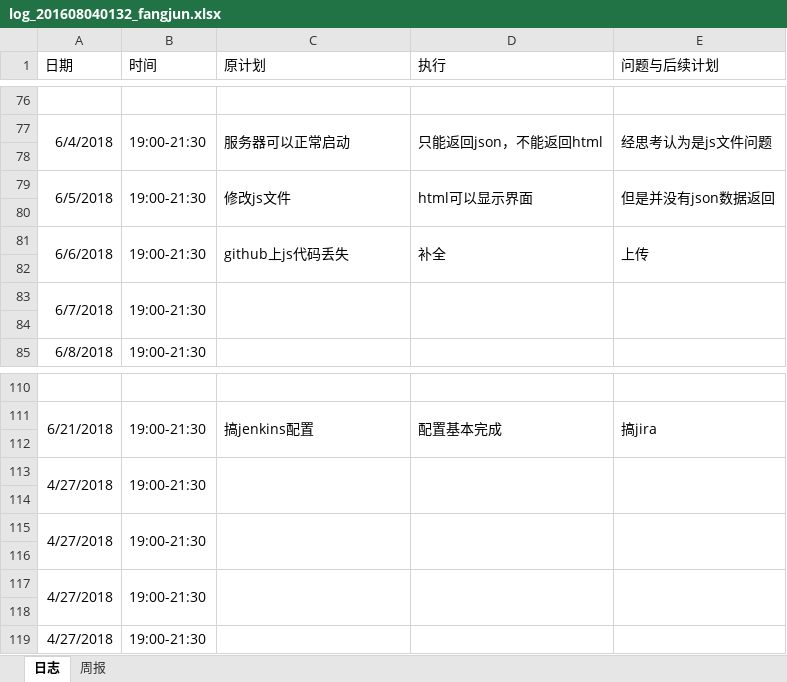
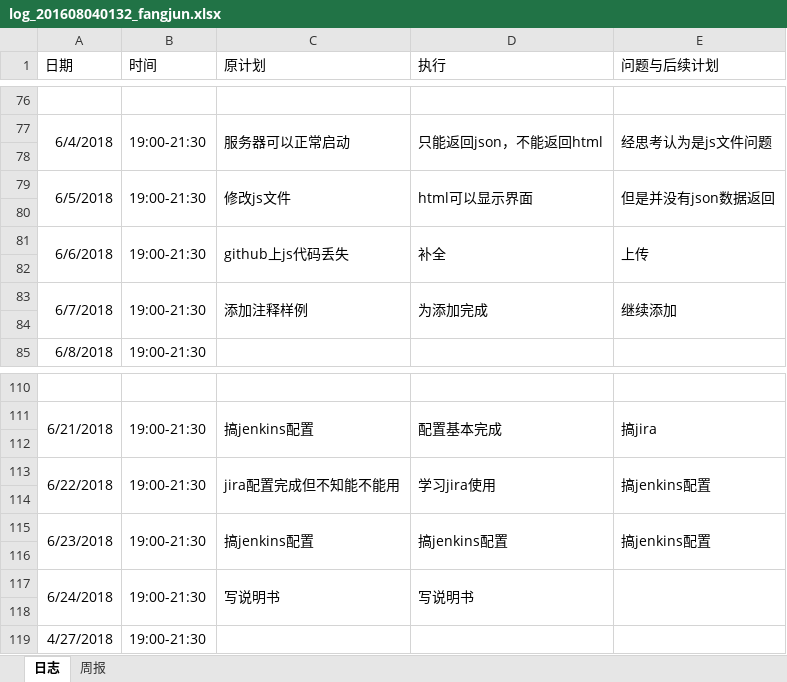
Before and after one commit to rubick123/immortals-s-project, an Excel workbook: awm/doc/log/log_201608040132_fangjun.xlsx, sheet 日志, drawn as a sheet; only a part is shown, gaps mark what is left out; values as stored, in another font and other column widths than the file's, no borders; removed rows and columns are numbered as before the commit, all else as after; the diff names each change by its address in the sheet, - before the commit and + after, or states it on an @@ line.

Commit message:
更新日志

```diff
--- a/awm/doc/log/log_201608040132_fangjun.xlsx (sheet 日志)
+++ b/awm/doc/log/log_201608040132_fangjun.xlsx (sheet 日志)
-C83 (原计划): (empty)
+C83 (原计划): 添加注释样例
-D83 (执行): (empty)
+D83 (执行): 为添加完成
-E83 (问题与后续计划): (empty)
+E83 (问题与后续计划): 继续添加
-row 113: 4/27/2018 | 19:00-21:30
+row 113: 6/22/2018 | 19:00-21:30 | jira配置完成但不知能不能用 | 学习jira使用 | 搞jenkins配置
-row 115: 4/27/2018 | 19:00-21:30
+row 115: 6/23/2018 | 19:00-21:30 | 搞jenkins配置 | 搞jenkins配置 | 搞jenkins配置
-row 117: 4/27/2018 | 19:00-21:30
+row 117: 6/24/2018 | 19:00-21:30 | 写说明书 | 写说明书
```
